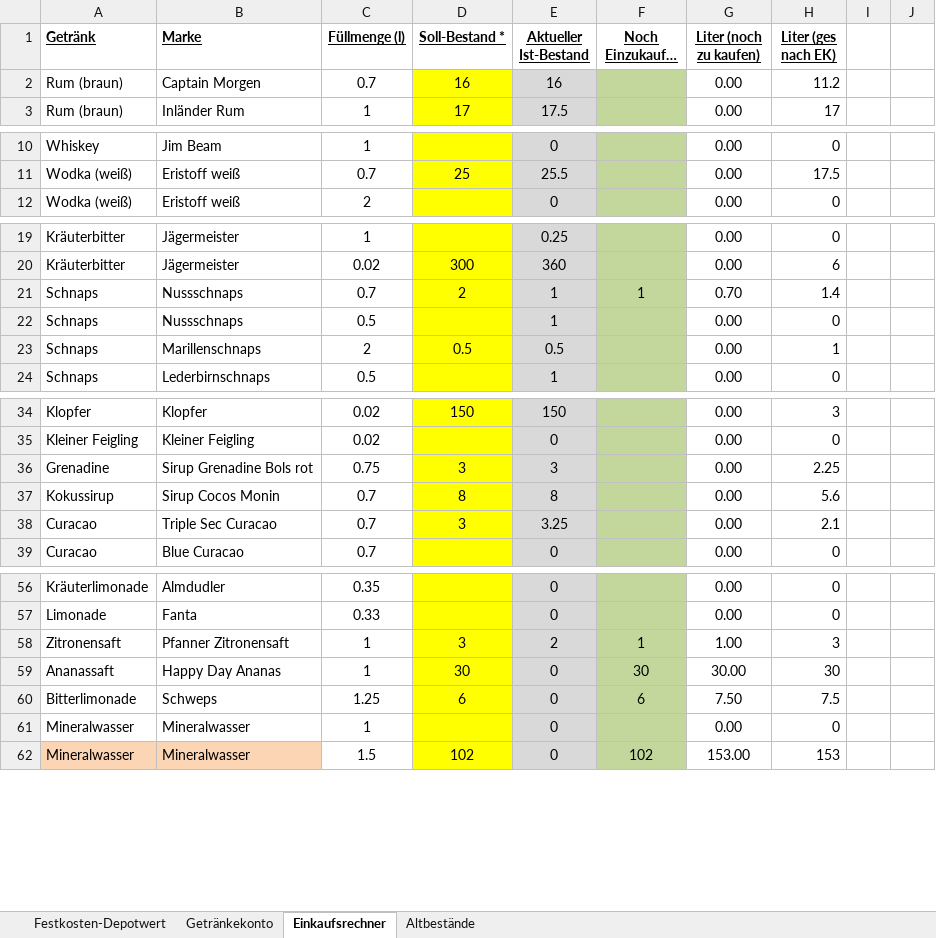
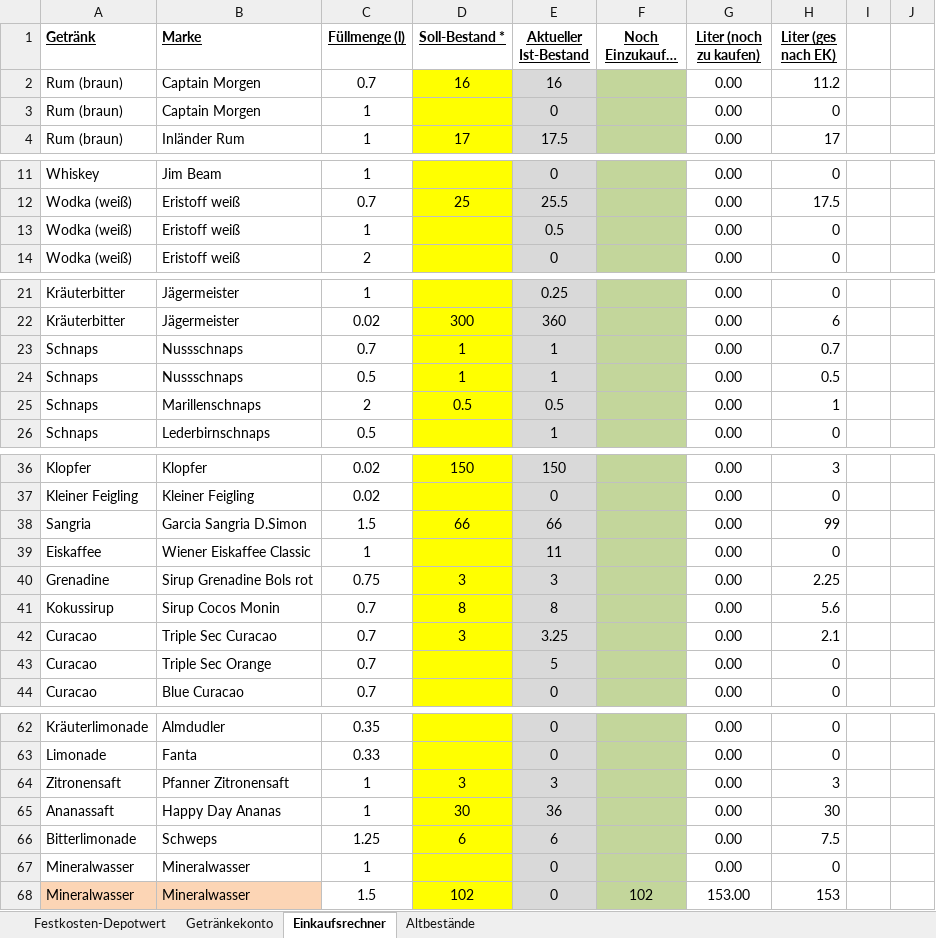
Before and after one commit to Balestrano/glarea-nox, an Excel workbook: 2014/Getränke/Getränkebestand Glarea Nox 2014.xlsx, sheet Einkaufsrechner, drawn as a sheet; only a part is shown, gaps mark what is left out; long unchanged cells end in …; values as stored, in another font and other column widths than the file's, no borders; addresses are those after the commit; the diff covers the shown part only; the diff names each change by its address in the sheet, - before the commit and + after, or states it on an @@ line.

```diff
--- a/2014/Getränke/Getränkebestand Glarea Nox 2014.xlsx (sheet Einkaufsrechner)
+++ b/2014/Getränke/Getränkebestand Glarea Nox 2014.xlsx (sheet Einkaufsrechner)
+row 3: Rum (braun) | Captain Morgen | 1 |  | 0 |  | 0.00 | 0
+row 13: Wodka (weiß) | Eristoff weiß | 1 |  | 0.5 |  | 0.00 | 0
-D23 (Soll-Bestand *): 2
+D23 (Soll-Bestand *): 1
-F23 (Noch Einzukaufen *): 1
+F23 (Noch Einzukaufen *): (empty)
-G23 (Liter (noch zu kaufen)): 0.70
+G23 (Liter (noch zu kaufen)): 0.00
-H23 (Liter (ges nach EK)): 1.4
+H23 (Liter (ges nach EK)): 0.7
-D24 (Soll-Bestand *): (empty)
+D24 (Soll-Bestand *): 1
-H24 (Liter (ges nach EK)): 0
+H24 (Liter (ges nach EK)): 0.5
+row 38: Sangria | Garcia Sangria D.Simon | 1.5 | 66 | 66 |  | 0.00 | 99
+row 39: Eiskaffee | Wiener Eiskaffee Classic | 1 |  | 11 |  | 0.00 | 0
+row 43: Curacao | Triple Sec Orange | 0.7 |  | 5 |  | 0.00 | 0
-E64 (Aktueller Ist-Bestand): 2
+E64 (Aktueller Ist-Bestand): 3
-F64 (Noch Einzukaufen *): 1
+F64 (Noch Einzukaufen *): (empty)
-G64 (Liter (noch zu kaufen)): 1.00
+G64 (Liter (noch zu kaufen)): 0.00
-E65 (Aktueller Ist-Bestand): 0
+E65 (Aktueller Ist-Bestand): 36
-F65 (Noch Einzukaufen *): 30
+F65 (Noch Einzukaufen *): (empty)
-G65 (Liter (noch zu kaufen)): 30.00
+G65 (Liter (noch zu kaufen)): 0.00
-E66 (Aktueller Ist-Bestand): 0
+E66 (Aktueller Ist-Bestand): 6
-F66 (Noch Einzukaufen *): 6
+F66 (Noch Einzukaufen *): (empty)
-G66 (Liter (noch zu kaufen)): 7.50
+G66 (Liter (noch zu kaufen)): 0.00
```
Also changed, not shown: 1 added row elsewhere in this sheet, sheet Festkosten-Depotwert, sheet Getränkekonto, sheet Altbestände, formulas that keep their value.
